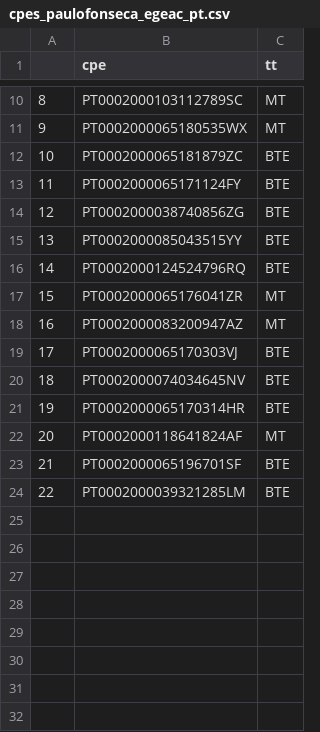
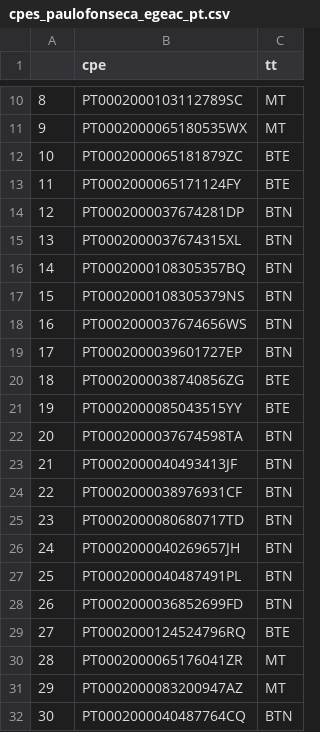
Before and after one commit to FranMacedo/ScrapeEdpWebsite, a CSV file: downloads/logs/cpes_paulofonseca_egeac_pt.csv, drawn as a sheet; only a part is shown, gaps mark what is left out; the shorter side is filled out with more unchanged rows; addresses are those after the commit; the diff covers the shown part only; the diff names each change by its address in the sheet, - before the commit and + after, or states it on an @@ line.

```diff
--- a/downloads/logs/cpes_paulofonseca_egeac_pt.csv
+++ b/downloads/logs/cpes_paulofonseca_egeac_pt.csv
+row 14: 12 | PT0002000037674281DP | BTN
+row 15: 13 | PT0002000037674315XL | BTN
+row 16: 14 | PT0002000108305357BQ | BTN
+row 17: 15 | PT0002000108305379NS | BTN
+row 18: 16 | PT0002000037674656WS | BTN
+row 19: 17 | PT0002000039601727EP | BTN
@@ column A renumbered from row 20 down @@
+row 22: 20 | PT0002000037674598TA | BTN
+row 23: 21 | PT0002000040493413JF | BTN
+row 24: 22 | PT0002000038976931CF | BTN
+row 25: 23 | PT0002000080680717TD | BTN
+row 26: 24 | PT0002000040269657JH | BTN
+row 27: 25 | PT0002000040487491PL | BTN
+row 28: 26 | PT0002000036852699FD | BTN
+row 32: 30 | PT0002000040487764CQ | BTN
```
Also changed, not shown: 12 added rows elsewhere in this file, 13 other files.
